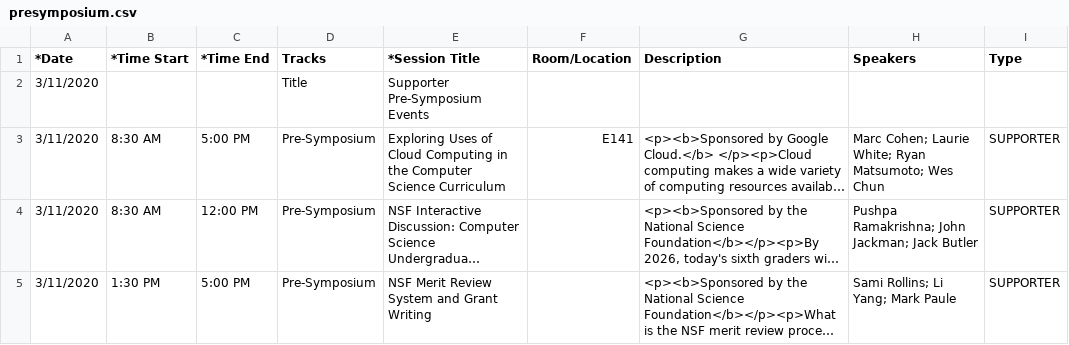
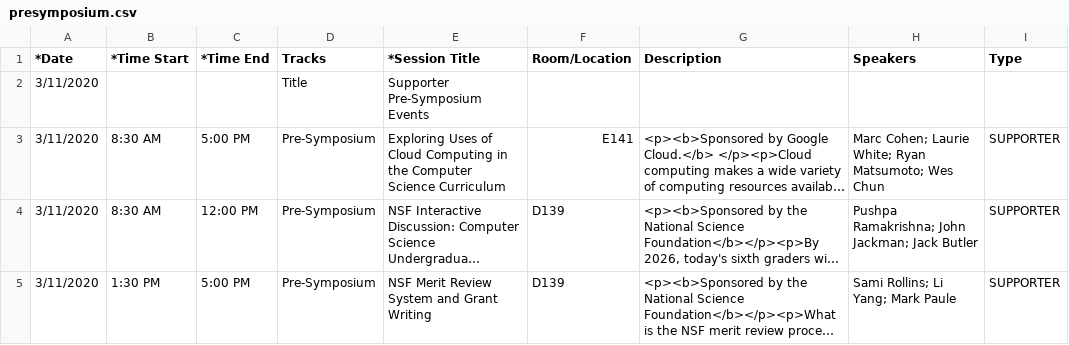
Before and after one commit to sigcsets/sigcse2020, a CSV file: _data/presymposium.csv, drawn as a sheet; only a part is shown; long unchanged cells end in …; the diff covers the shown part only; the diff names each change by its address in the sheet, - before the commit and + after, or states it on an @@ line.

```diff
--- a/_data/presymposium.csv
+++ b/_data/presymposium.csv
-F4:F5 (Room/Location): (empty)
+F4:F5 (Room/Location): D139
```
Also changed, not shown: 1 added row elsewhere in this file, _data/supporter.csv, _data/workshops.csv, 8 other files.
